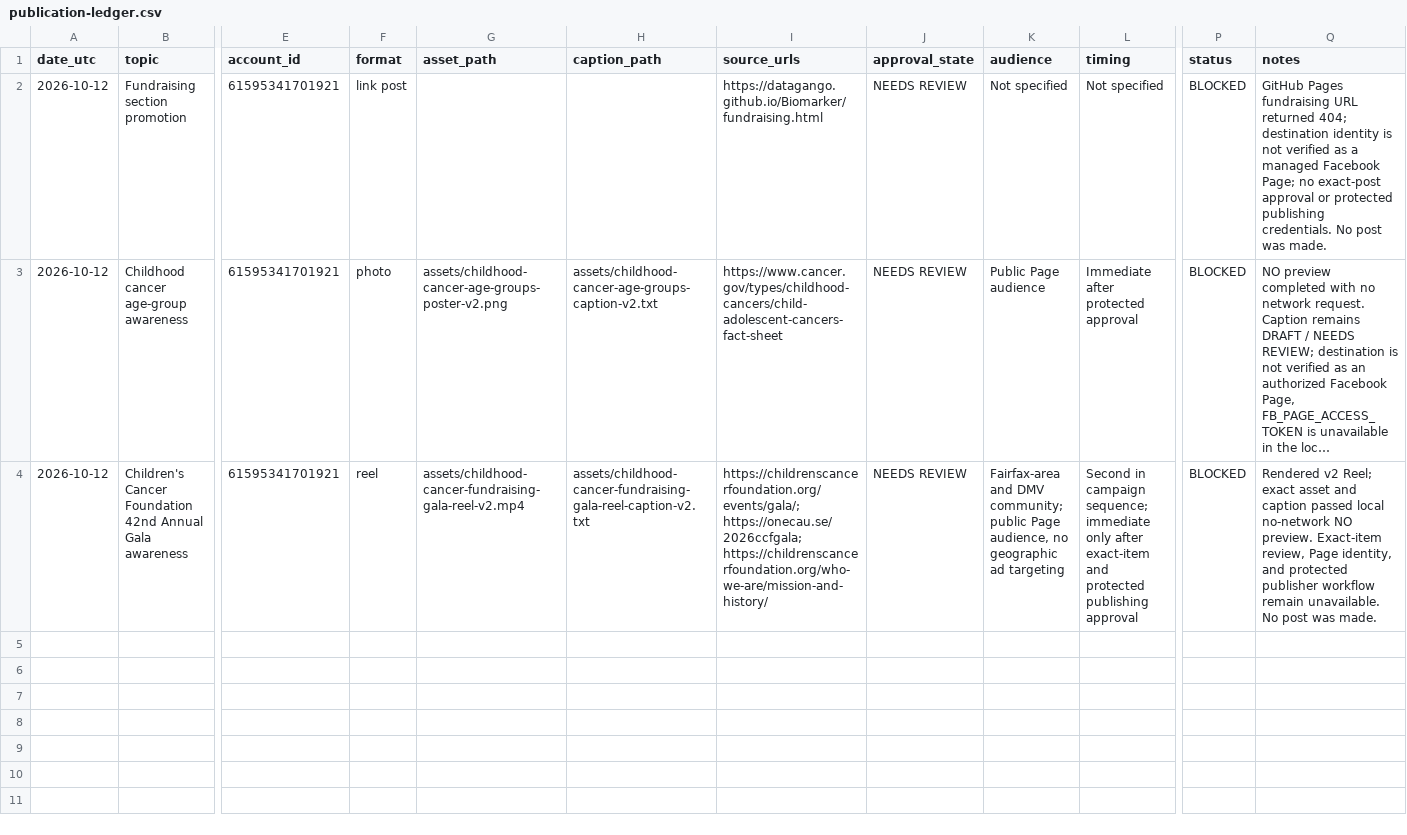
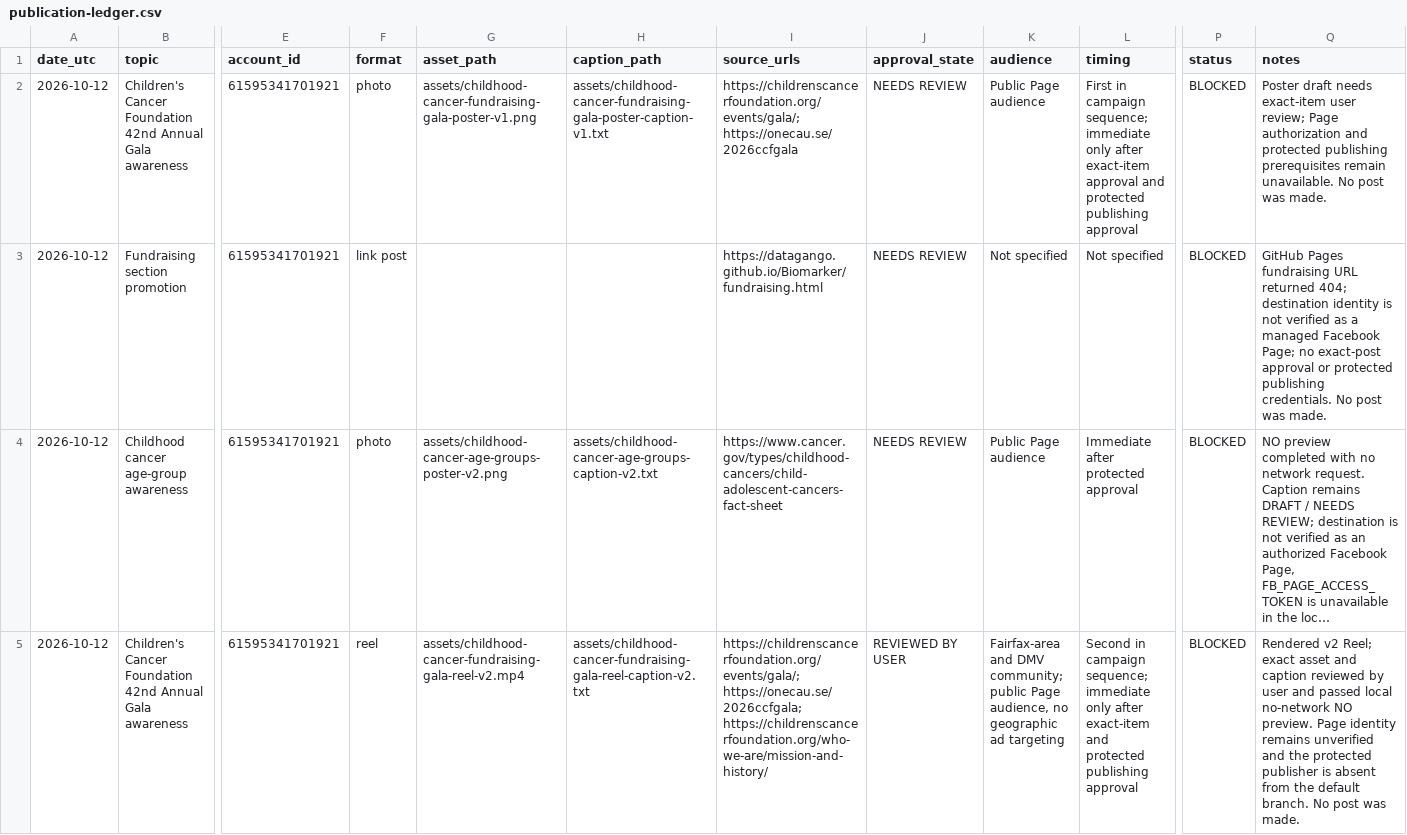
Before and after one commit to DataGango/Biomarker-social-campaign, a CSV file: social_campaign_agent/publication-ledger.csv, drawn as a sheet; only a part is shown, gaps mark what is left out; long unchanged cells end in …; addresses are those after the commit; rows hold the shown columns only; the diff names each change by its address in the sheet, - before the commit and + after, or states it on an @@ line.

Commit message:
Add gala campaign drafts and deployment guardrails

```diff
--- a/social_campaign_agent/publication-ledger.csv
+++ b/social_campaign_agent/publication-ledger.csv
+row 2: 2026-10-12 | Children's Cancer Foundation 42nd Annual Gala awareness | 61595341701921 | photo | assets/childhood-cancer-fundraising-gala-poster-v1.png | assets/childhood-cancer-fundraising-gala-poster-caption-v1.txt | https://childrenscancerfoundation.org/events/gala/; https://onecau.se/2026ccfgala | NEEDS REVIEW | Public Page audience | First in campaign sequence; immediate only after exact-item approval and protected publishing approval | BLOCKED | Poster draft needs exact-item user review; Page authorization and protected publishing prerequisites remain unavailable. No post was made.
-J5 (approval_state): NEEDS REVIEW
+J5 (approval_state): REVIEWED BY USER
-Q5 (notes): …and caption passed local no-network NO preview. Exact-item review, Page identity, and protected publisher workflow remain unavailable. No post…
+Q5 (notes): …and caption reviewed by user and passed local no-network NO preview. Page identity remains unverified and the protected publisher is absent from the default branch. No post…
```
Also changed, not shown: 11 other files.
